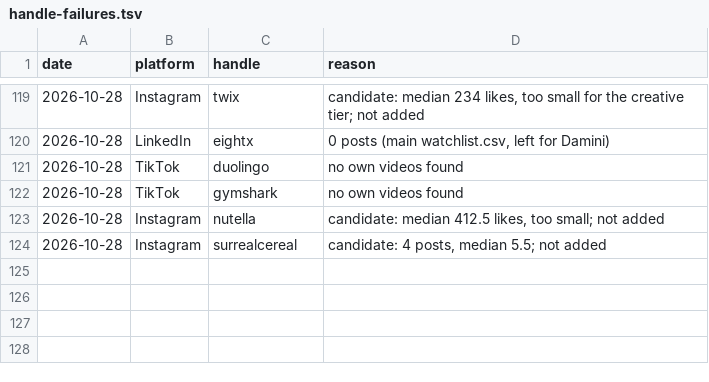
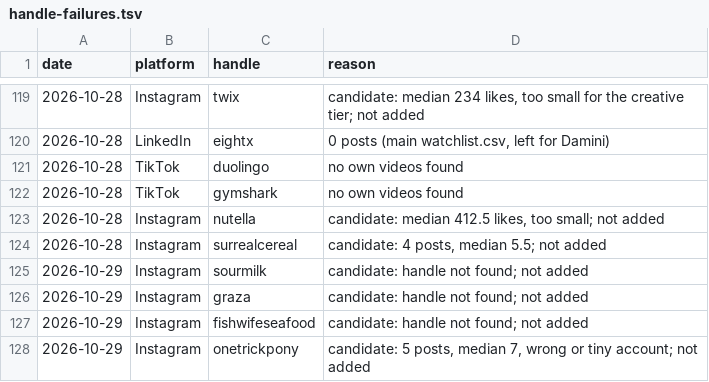
Before and after one commit to daminisolanki1309-netizen/tagadasocials, a TSV file: tagada/feed/handle-failures.tsv, drawn as a sheet; only a part is shown, gaps mark what is left out; the diff names each change by its address in the sheet, - before the commit and + after, or states it on an @@ line.

```diff
--- a/tagada/feed/handle-failures.tsv
+++ b/tagada/feed/handle-failures.tsv
+row 125: 2026-10-29 | Instagram | sourmilk | candidate: handle not found; not added
+row 126: 2026-10-29 | Instagram | graza | candidate: handle not found; not added
+row 127: 2026-10-29 | Instagram | fishwifeseafood | candidate: handle not found; not added
+row 128: 2026-10-29 | Instagram | onetrickpony | candidate: 5 posts, median 7, wrong or tiny account; not added
```
Also changed, not shown: tagada/notion/db/watchlist-creative.csv, tagada/notion/db/watchlist-extra.csv.
